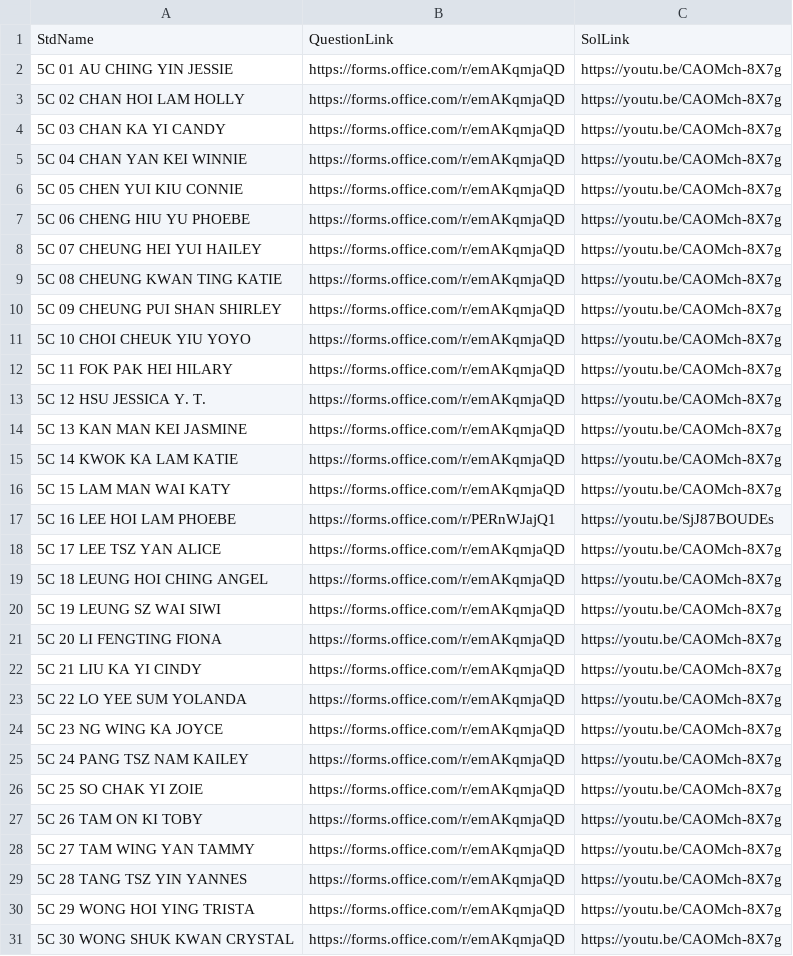
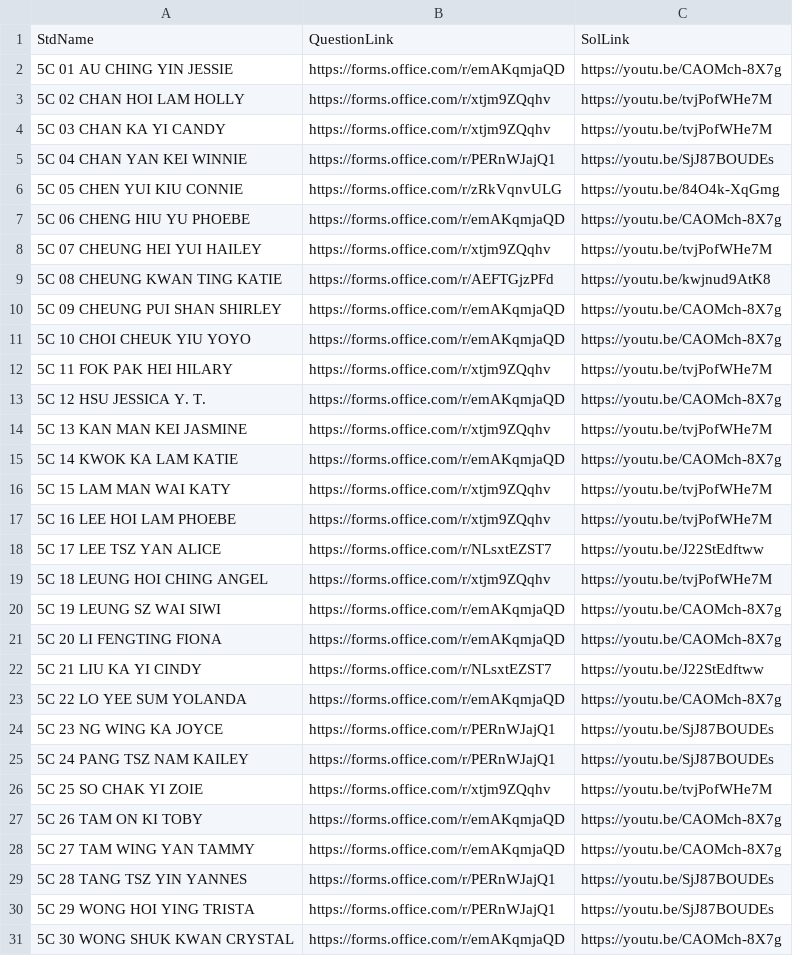
Before and after one commit to htcskhtc/QuestionLink, a CSV file: data.csv, drawn as a sheet; only a part is shown; the diff covers the shown part only.

Commit message:
Add files via upload

```diff
--- a/data.csv
+++ b/data.csv
@@ -2,30 +2,30 @@ StdName,QuestionLink,SolLink
 5C 01 AU CHING YIN JESSIE,https://forms.office.com/r/emAKqmjaQD,https://youtu.be/CAOMch-8X7g
-5C 02 CHAN HOI LAM HOLLY,https://forms.office.com/r/emAKqmjaQD,https://youtu.be/CAOMch-8X7g
-5C 03 CHAN KA YI CANDY,https://forms.office.com/r/emAKqmjaQD,https://youtu.be/CAOMch-8X7g
-5C 04 CHAN YAN KEI WINNIE,https://forms.office.com/r/emAKqmjaQD,https://youtu.be/CAOMch-8X7g
-5C 05 CHEN YUI KIU CONNIE,https://forms.office.com/r/emAKqmjaQD,https://youtu.be/CAOMch-8X7g
+5C 02 CHAN HOI LAM HOLLY,https://forms.office.com/r/xtjm9ZQqhv,https://youtu.be/tvjPofWHe7M
+5C 03 CHAN KA YI CANDY,https://forms.office.com/r/xtjm9ZQqhv,https://youtu.be/tvjPofWHe7M
+5C 04 CHAN YAN KEI WINNIE,https://forms.office.com/r/PERnWJajQ1,https://youtu.be/SjJ87BOUDEs
+5C 05 CHEN YUI KIU CONNIE,https://forms.office.com/r/zRkVqnvULG,https://youtu.be/84O4k-XqGmg
 5C 06 CHENG HIU YU PHOEBE,https://forms.office.com/r/emAKqmjaQD,https://youtu.be/CAOMch-8X7g
-5C 07 CHEUNG HEI YUI HAILEY,https://forms.office.com/r/emAKqmjaQD,https://youtu.be/CAOMch-8X7g
-5C 08 CHEUNG KWAN TING KATIE,https://forms.office.com/r/emAKqmjaQD,https://youtu.be/CAOMch-8X7g
+5C 07 CHEUNG HEI YUI HAILEY,https://forms.office.com/r/xtjm9ZQqhv,https://youtu.be/tvjPofWHe7M
+5C 08 CHEUNG KWAN TING KATIE,https://forms.office.com/r/AEFTGjzPFd,https://youtu.be/kwjnud9AtK8
 5C 09 CHEUNG PUI SHAN SHIRLEY,https://forms.office.com/r/emAKqmjaQD,https://youtu.be/CAOMch-8X7g
 5C 10 CHOI CHEUK YIU YOYO,https://forms.office.com/r/emAKqmjaQD,https://youtu.be/CAOMch-8X7g
-5C 11 FOK PAK HEI HILARY,https://forms.office.com/r/emAKqmjaQD,https://youtu.be/CAOMch-8X7g
+5C 11 FOK PAK HEI HILARY,https://forms.office.com/r/xtjm9ZQqhv,https://youtu.be/tvjPofWHe7M
 5C 12 HSU JESSICA Y. T.,https://forms.office.com/r/emAKqmjaQD,https://youtu.be/CAOMch-8X7g
-5C 13 KAN MAN KEI JASMINE,https://forms.office.com/r/emAKqmjaQD,https://youtu.be/CAOMch-8X7g
+5C 13 KAN MAN KEI JASMINE,https://forms.office.com/r/xtjm9ZQqhv,https://youtu.be/tvjPofWHe7M
 5C 14 KWOK KA LAM KATIE,https://forms.office.com/r/emAKqmjaQD,https://youtu.be/CAOMch-8X7g
-5C 15 LAM MAN WAI KATY,https://forms.office.com/r/emAKqmjaQD,https://youtu.be/CAOMch-8X7g
-5C 16 LEE HOI LAM PHOEBE,https://forms.office.com/r/PERnWJajQ1,https://youtu.be/SjJ87BOUDEs
-5C 17 LEE TSZ YAN ALICE,https://forms.office.com/r/emAKqmjaQD,https://youtu.be/CAOMch-8X7g
-5C 18 LEUNG HOI CHING ANGEL,https://forms.office.com/r/emAKqmjaQD,https://youtu.be/CAOMch-8X7g
+5C 15 LAM MAN WAI KATY,https://forms.office.com/r/xtjm9ZQqhv,https://youtu.be/tvjPofWHe7M
+5C 16 LEE HOI LAM PHOEBE,https://forms.office.com/r/xtjm9ZQqhv,https://youtu.be/tvjPofWHe7M
+5C 17 LEE TSZ YAN ALICE,https://forms.office.com/r/NLsxtEZST7,https://youtu.be/J22StEdftww
+5C 18 LEUNG HOI CHING ANGEL,https://forms.office.com/r/xtjm9ZQqhv,https://youtu.be/tvjPofWHe7M
 5C 19 LEUNG SZ WAI SIWI,https://forms.office.com/r/emAKqmjaQD,https://youtu.be/CAOMch-8X7g
 5C 20 LI FENGTING FIONA,https://forms.office.com/r/emAKqmjaQD,https://youtu.be/CAOMch-8X7g
-5C 21 LIU KA YI CINDY,https://forms.office.com/r/emAKqmjaQD,https://youtu.be/CAOMch-8X7g
+5C 21 LIU KA YI CINDY,https://forms.office.com/r/NLsxtEZST7,https://youtu.be/J22StEdftww
 5C 22 LO YEE SUM YOLANDA,https://forms.office.com/r/emAKqmjaQD,https://youtu.be/CAOMch-8X7g
-5C 23 NG WING KA JOYCE,https://forms.office.com/r/emAKqmjaQD,https://youtu.be/CAOMch-8X7g
-5C 24 PANG TSZ NAM KAILEY,https://forms.office.com/r/emAKqmjaQD,https://youtu.be/CAOMch-8X7g
-5C 25 SO CHAK YI ZOIE,https://forms.office.com/r/emAKqmjaQD,https://youtu.be/CAOMch-8X7g
+5C 23 NG WING KA JOYCE,https://forms.office.com/r/PERnWJajQ1,https://youtu.be/SjJ87BOUDEs
+5C 24 PANG TSZ NAM KAILEY,https://forms.office.com/r/PERnWJajQ1,https://youtu.be/SjJ87BOUDEs
+5C 25 SO CHAK YI ZOIE,https://forms.office.com/r/xtjm9ZQqhv,https://youtu.be/tvjPofWHe7M
 5C 26 TAM ON KI TOBY,https://forms.office.com/r/emAKqmjaQD,https://youtu.be/CAOMch-8X7g
 5C 27 TAM WING YAN TAMMY,https://forms.office.com/r/emAKqmjaQD,https://youtu.be/CAOMch-8X7g
-5C 28 TANG TSZ YIN YANNES,https://forms.office.com/r/emAKqmjaQD,https://youtu.be/CAOMch-8X7g
-5C 29 WONG HOI YING TRISTA,https://forms.office.com/r/emAKqmjaQD,https://youtu.be/CAOMch-8X7g
+5C 28 TANG TSZ YIN YANNES,https://forms.office.com/r/PERnWJajQ1,https://youtu.be/SjJ87BOUDEs
+5C 29 WONG HOI YING TRISTA,https://forms.office.com/r/PERnWJajQ1,https://youtu.be/SjJ87BOUDEs
 5C 30 WONG SHUK KWAN CRYSTAL,https://forms.office.com/r/emAKqmjaQD,https://youtu.be/CAOMch-8X7g
```
Also changed, not shown: 6 edited cells elsewhere in this file.
